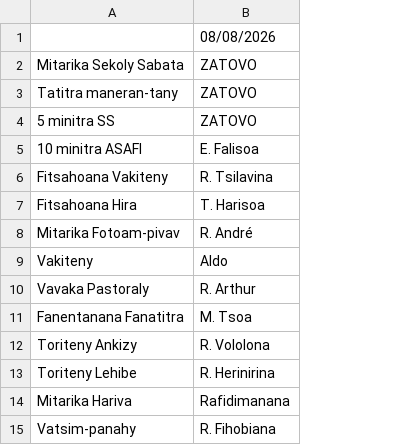
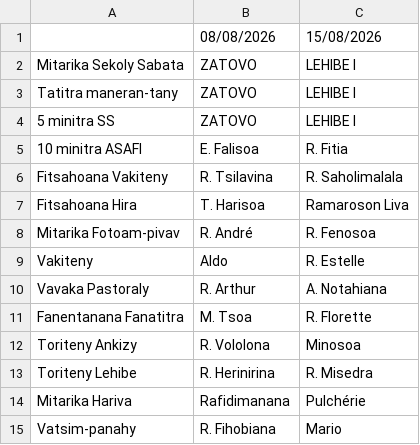
Before and after one commit to nainaw/fanompo, a CSV file: schedule.csv, drawn as a sheet; the diff names each change by its address in the sheet, - before the commit and + after, or states it on an @@ line.

Commit message:
Update schedule from Google Sheets (07/08/2026 14:58:52)

```diff
--- a/schedule.csv
+++ b/schedule.csv
+column C, rows 1-15: 15/08/2026 | LEHIBE I | LEHIBE I | LEHIBE I | R. Fitia | R. Saholimalala | Ramaroson Liva | R. Fenosoa | R. Estelle | A. Notahiana | R. Florette | Minosoa | R. Misedra | Pulchérie | Mario
```
